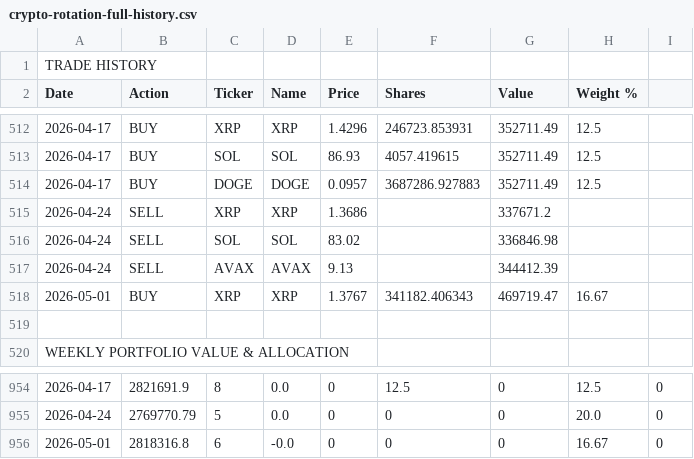
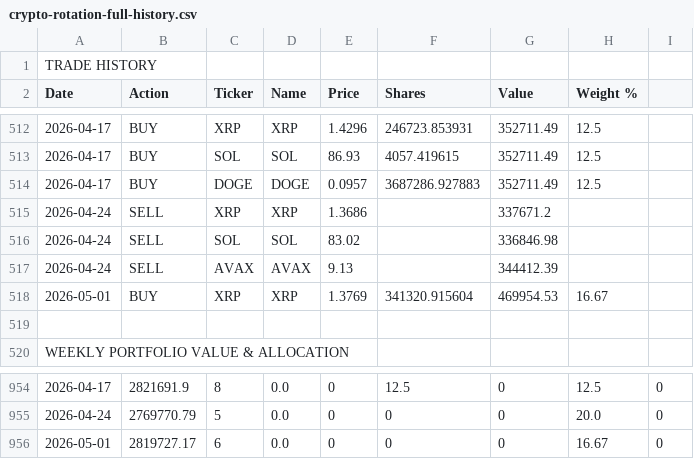
Before and after one commit to callingmarkets/signals, a CSV file: crypto-rotation-full-history.csv, drawn as a sheet; only a part is shown, gaps mark what is left out; the diff names each change by its address in the sheet, - before the commit and + after, or states it on an @@ line.

```diff
--- a/crypto-rotation-full-history.csv
+++ b/crypto-rotation-full-history.csv
-E518 (Price): 1.3767
+E518 (Price): 1.3769
-F518 (Shares): 341182.406343
+F518 (Shares): 341320.915604
-G518 (Value): 469719.47
+G518 (Value): 469954.53
-B956 (Action): 2818316.8
+B956 (Action): 2819727.17
-D956 (Name): -0.0
+D956 (Name): 0.0
```
Also changed, not shown: 1 other file.
